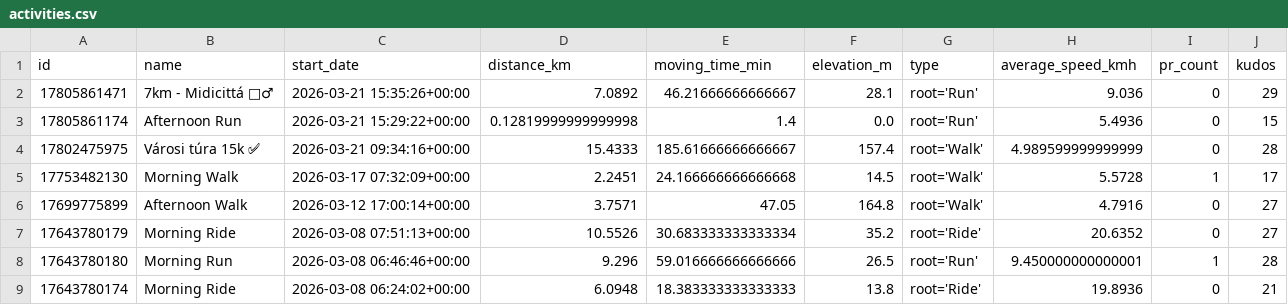
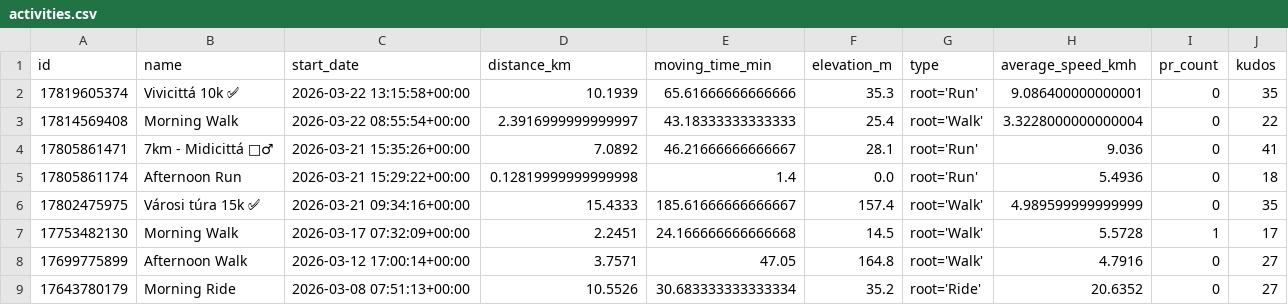
Before and after one commit to ak91hu/HumbleBragDashboard, a CSV file: data/activities.csv, drawn as a sheet; only a part is shown; the shorter side is filled out with more unchanged rows; addresses are those after the commit; the diff names each change by its address in the sheet, - before the commit and + after, or states it on an @@ line.

Commit message:
Auto-update Strava data

```diff
--- a/data/activities.csv
+++ b/data/activities.csv
+row 2: 17819605374 | Vivicittá 10k ✅ | 2026-03-22 13:15:58+00:00 | 10.1939 | 65.61666666666666 | 35.3 | root='Run' | 9.086400000000001 | 0 | 35
+row 3: 17814569408 | Morning Walk | 2026-03-22 08:55:54+00:00 | 2.3916999999999997 | 43.18333333333333 | 25.4 | root='Walk' | 3.3228000000000004 | 0 | 22
-J4 (kudos): 29
+J4 (kudos): 41
-J5 (kudos): 15
+J5 (kudos): 18
-J6 (kudos): 28
+J6 (kudos): 35
```
